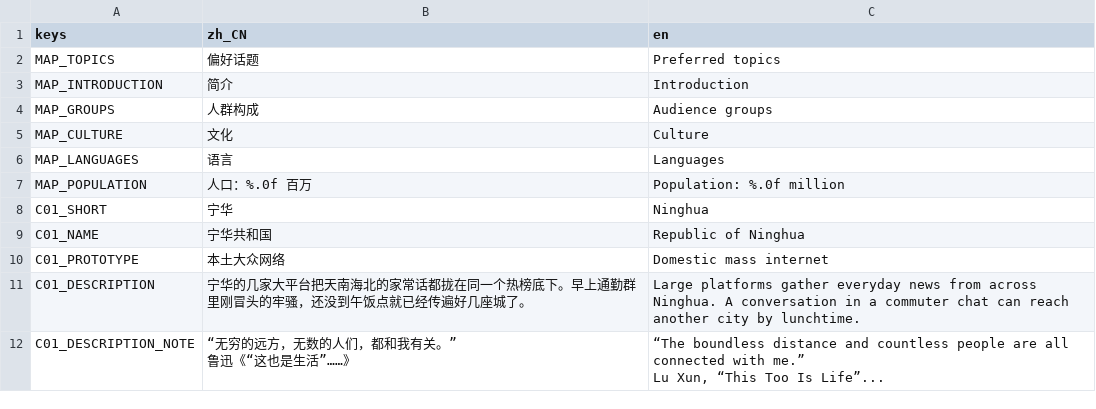
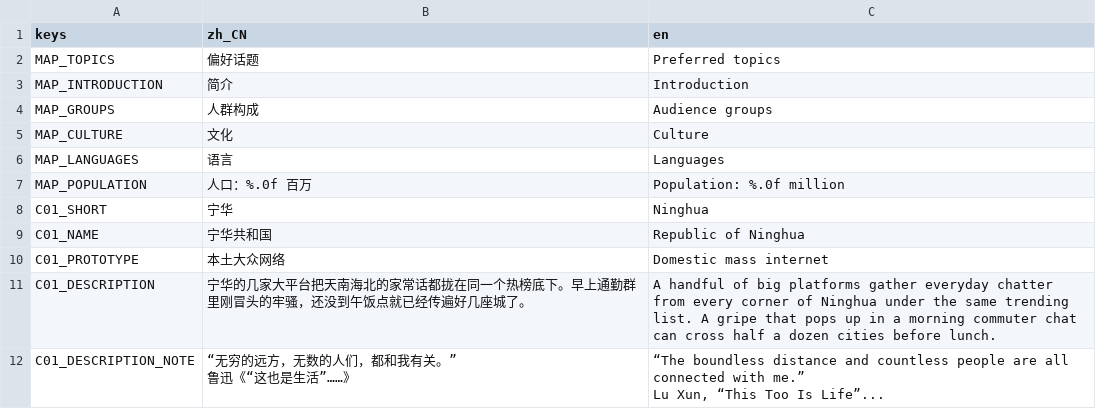
Before and after one commit to pinowine/memeplex-studio, a CSV file: localization/ui/interface.csv, drawn as a sheet; only a part is shown; the diff covers the shown part only.

Commit message:
Translate finalized Chinese copy into English across localization tables
Update English event dispatches, street reactions, 67's comments and tutorial lines, country profiles, composed meme meanings, card descriptions, hover quotations, and mechanic hints to match the revised Chinese text and tone.

```diff
--- a/localization/ui/interface.csv
+++ b/localization/ui/interface.csv
@@ -10,3 +10,3 @@ C01_NAME,宁华共和国,Republic of Ninghua
 C01_PROTOTYPE,本土大众网络,Domestic mass internet
-C01_DESCRIPTION,宁华的几家大平台把天南海北的家常话都拢在同一个热榜底下。早上通勤群里刚冒头的牢骚，还没到午饭点就已经传遍好几座城了。,Large platforms gather everyday news from across Ninghua. A conversation in a commuter chat can reach another city by lunchtime.
+C01_DESCRIPTION,宁华的几家大平台把天南海北的家常话都拢在同一个热榜底下。早上通勤群里刚冒头的牢骚，还没到午饭点就已经传遍好几座城了。,A handful of big platforms gather everyday chatter from every corner of Ninghua under the same trending list. A gripe that pops up in a morning commuter chat can cross half a dozen cities before lunch.
 C01_DESCRIPTION_NOTE,"“无穷的远方，无数的人们，都和我有关。”
```
Also changed, not shown: 32 edited cells elsewhere in this file, 17 other files.
